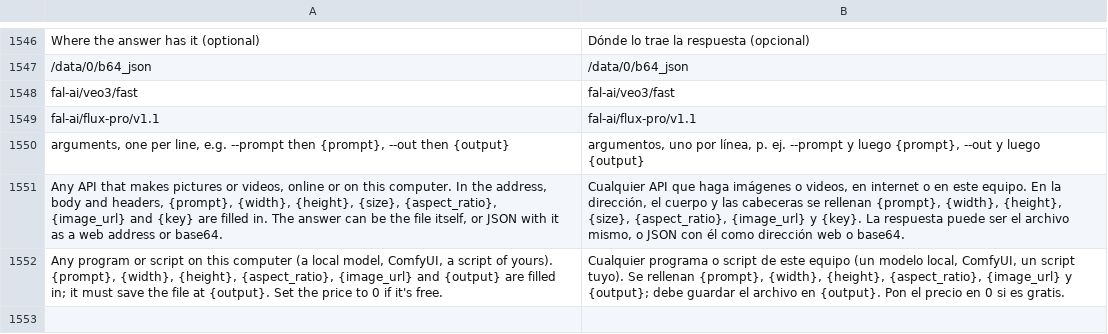
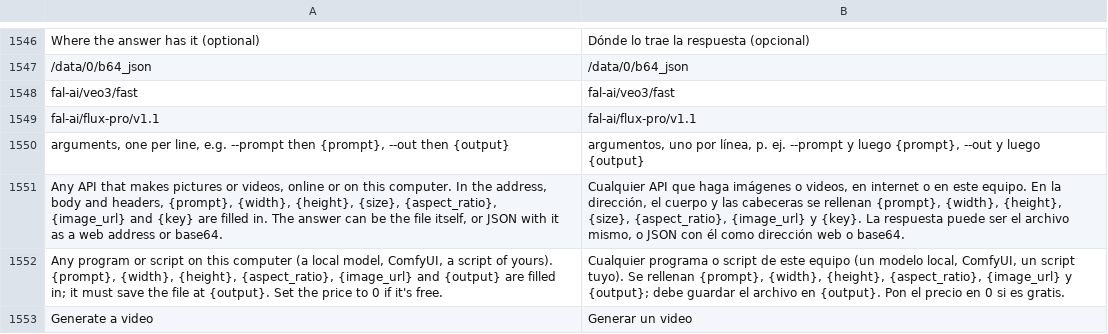
Before and after one commit to fiona-lonco/craft-anything, a TSV file: crates/ui-egui/src/i18n/es.tsv, drawn as a sheet; only a part is shown, gaps mark what is left out.

```diff
--- a/crates/ui-egui/src/i18n/es.tsv
+++ b/crates/ui-egui/src/i18n/es.tsv
@@ -1552 +1552,2 @@ Any API that makes pictures or videos, online or on this computer. In the addres
 Any program or script on this computer (a local model, ComfyUI, a script of yours). {prompt}, {width}, {height}, {aspect_ratio}, {image_url} and {output} are filled in; it must save the file at {output}. Set the price to 0 if it's free.	Cualquier programa o script de este equipo (un modelo local, ComfyUI, un script tuyo). Se rellenan {prompt}, {width}, {height}, {aspect_ratio}, {image_url} y {output}; debe guardar el archivo en {output}. Pon el precio en 0 si es gratis.
+Generate a video	Generar un video
```
Also changed, not shown: crates/ui-egui/src/fr.tsv, crates/ui-egui/src/i18n/de.tsv, 13 other files.
